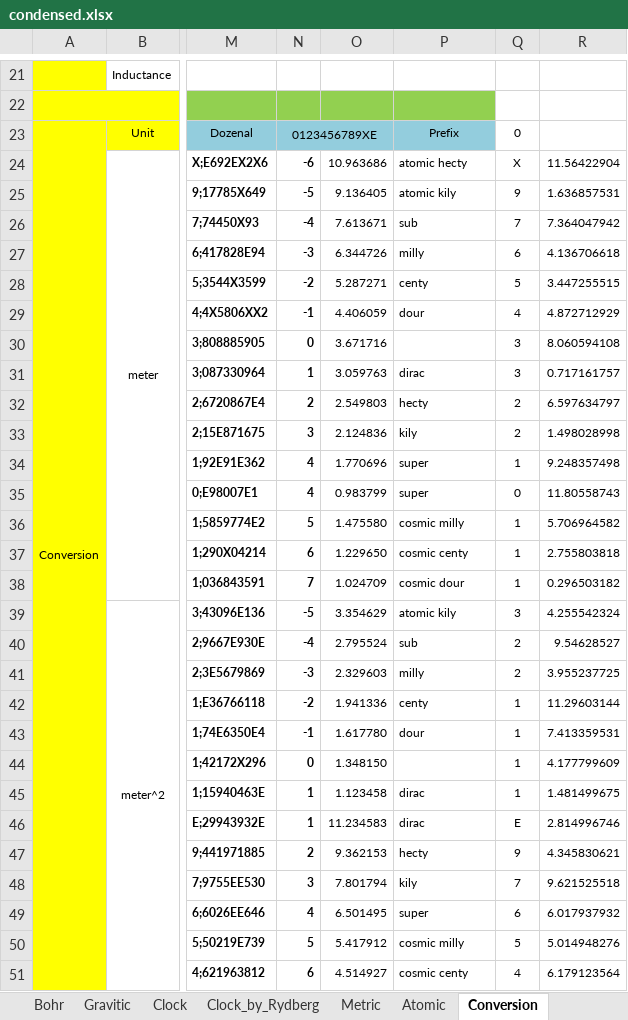
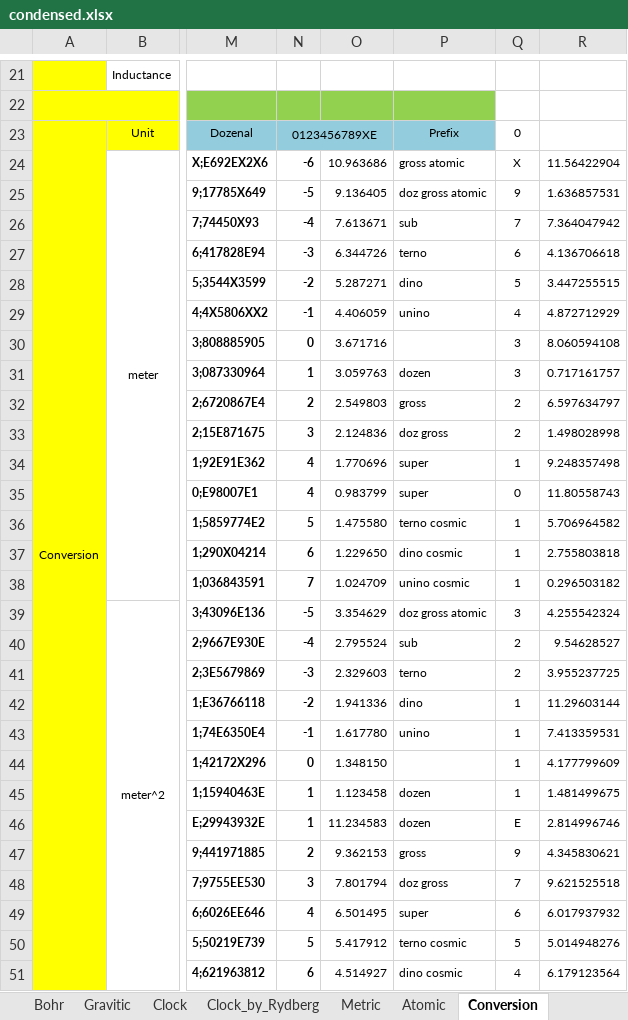
Before and after one commit to suchowan/a_converter, an Excel workbook: doc/condensed.xlsx, sheet Conversion, drawn as a sheet; only a part is shown, gaps mark what is left out; values as stored, in another font and other column widths than the file's, no borders; the diff covers the shown part only; the diff names each change by its address in the sheet, - before the commit and + after, or states it on an @@ line.

```diff
--- a/doc/condensed.xlsx (sheet Conversion)
+++ b/doc/condensed.xlsx (sheet Conversion)
-P24: atomic hecty
+P24: gross atomic
-P25: atomic kily
+P25: doz gross atomic
-P27: milly
+P27: terno
-P28: centy
+P28: dino
-P29: dour
+P29: unino
-P31: dirac
+P31: dozen
-P32: hecty
+P32: gross
-P33: kily
+P33: doz gross
-P36: cosmic milly
+P36: terno cosmic
-P37: cosmic centy
+P37: dino cosmic
-P38: cosmic dour
+P38: unino cosmic
-P39: atomic kily
+P39: doz gross atomic
-P41: milly
+P41: terno
-P42: centy
+P42: dino
-P43: dour
+P43: unino
-P45:P46: dirac
+P45:P46: dozen
-P47: hecty
+P47: gross
-P48: kily
+P48: doz gross
-P50: cosmic milly
+P50: terno cosmic
-P51: cosmic centy
+P51: dino cosmic
```
Also changed, not shown: 63 edited cells elsewhere in this sheet, sheet powers, sheet Atoms, sheet Ages, sheet Metric, sheet Clock_by_Rydberg, sheet Atomic, 11 more sheets, formulas that keep their value, charts or pictures, 6 other files.
